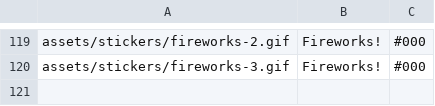
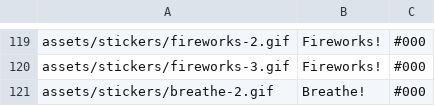
Before and after one commit to Motivesoft/condaluna, a CSV file: assets/scripts/sticker-list.csv, drawn as a sheet; only a part is shown, gaps mark what is left out; the diff names each change by its address in the sheet, - before the commit and + after, or states it on an @@ line.

Commit message:
Add new breathe sticker

```diff
--- a/assets/scripts/sticker-list.csv
+++ b/assets/scripts/sticker-list.csv
+row 121: assets/stickers/breathe-2.gif | Breathe! | #000
```
Also changed, not shown: 3 other files.
